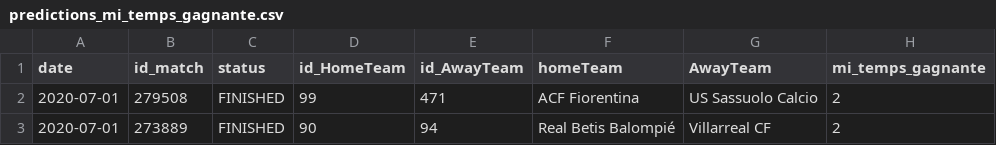
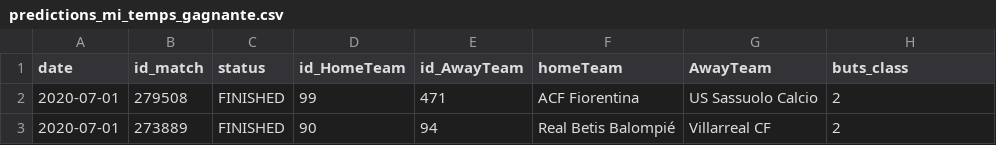
Before and after one commit to Amuthu98/projetannuel4IABD2, a CSV file: ETAPE_3/predictions_mi_temps_gagnante.csv, drawn as a sheet; only a part is shown.

Commit message:
buts_matchs

```diff
--- a/ETAPE_3/predictions_mi_temps_gagnante.csv
+++ b/ETAPE_3/predictions_mi_temps_gagnante.csv
@@ -1,2 +1,2 @@
-date,id_match,status,id_HomeTeam,id_AwayTeam,homeTeam,AwayTeam,mi_temps_gagnante
+date,id_match,status,id_HomeTeam,id_AwayTeam,homeTeam,AwayTeam,buts_class
 2020-07-01,279508,FINISHED,99,471,ACF Fiorentina,US Sassuolo Calcio,2
```
Also changed, not shown: 6 other files.
